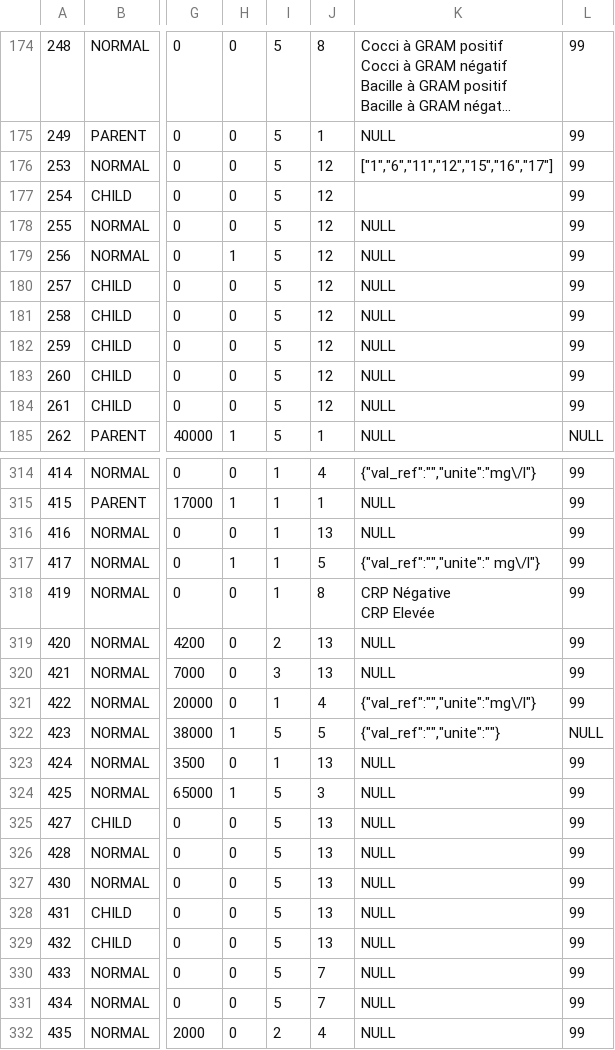
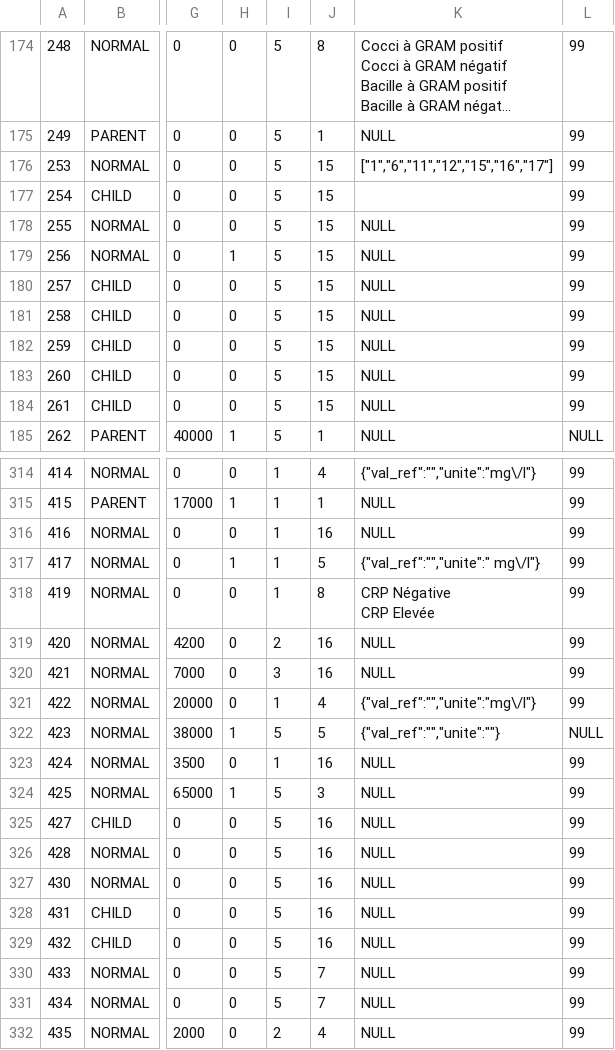
Before and after one commit to GasyCoder/labo-lareference, a CSV file: database/seeders/analyses.csv, drawn as a sheet; only a part is shown, gaps mark what is left out; long unchanged cells end in …; the diff covers the shown part only; the diff names each change by its address in the sheet, - before the commit and + after, or states it on an @@ line.

Commit message:
analyse type

```diff
--- a/database/seeders/analyses.csv
+++ b/database/seeders/analyses.csv
-J176:J184: 12
+J176:J184: 15
-J316: 13
+J316: 16
-J319:J320: 13
+J319:J320: 16
-J323: 13
+J323: 16
-J325:J329: 13
+J325:J329: 16
```
Also changed, not shown: 13 edited cells elsewhere in this file, 1 other file.
